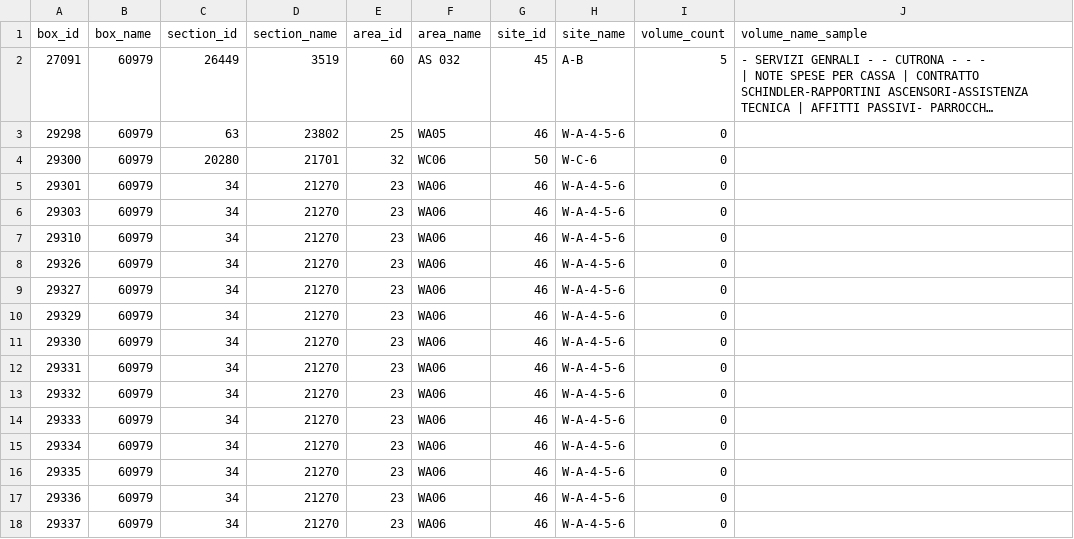
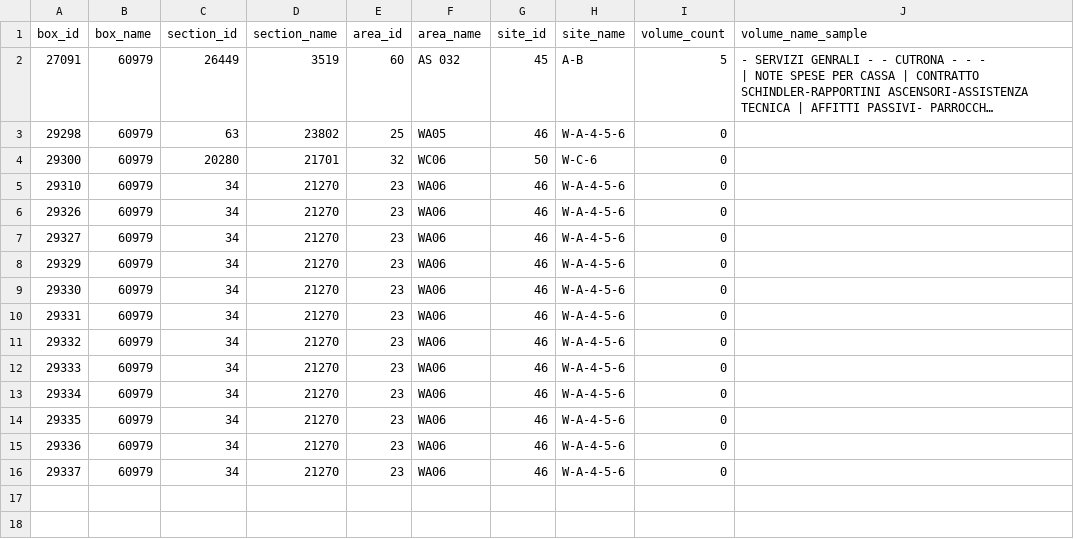
Before and after one commit to mcnigno/qbox, a CSV file: qbox/bucap_diagnostics/bucap_ambiguous.csv, drawn as a sheet; long unchanged cells end in …; the diff names each change by its address in the sheet, - before the commit and + after, or states it on an @@ line.

```diff
--- a/qbox/bucap_diagnostics/bucap_ambiguous.csv
+++ b/qbox/bucap_diagnostics/bucap_ambiguous.csv
-row 5: 29301 | 60979 | 34 | 21270 | 23 | WA06 | 46 | W-A-4-5-6 | 0
-row 6: 29303 | 60979 | 34 | 21270 | 23 | WA06 | 46 | W-A-4-5-6 | 0
```
Also changed, not shown: qbox/bucap_diagnostics/bucap_box_classification.csv, 2 other files.
